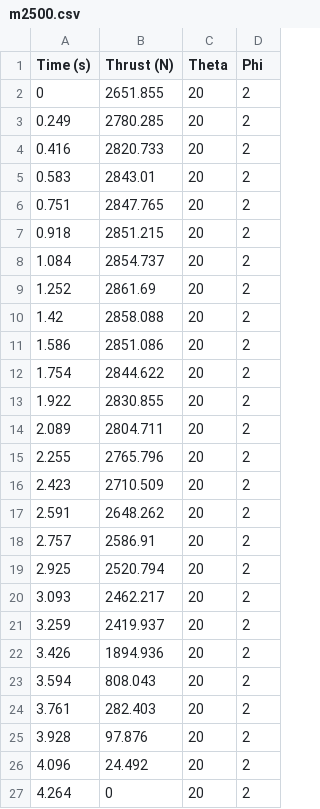
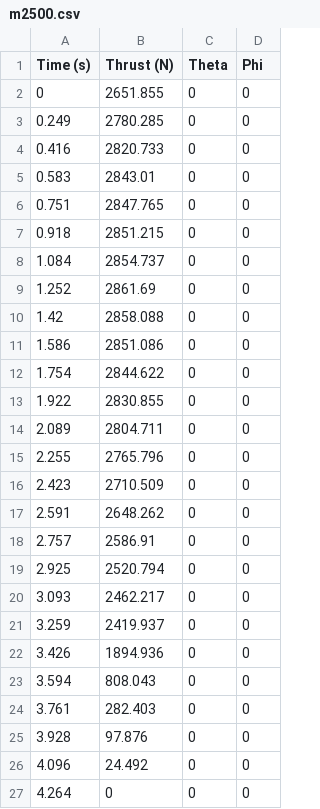
Before and after one commit to ISSUIUC/TARS-Controls, a CSV file: Simulation/6DOF_RK4/LookUp/m2500.csv, drawn as a sheet.

Commit message:
updated rocket properties and added n2540 motor data

```diff
--- a/Simulation/6DOF_RK4/LookUp/m2500.csv
+++ b/Simulation/6DOF_RK4/LookUp/m2500.csv
@@ -1,27 +1,27 @@
 Time (s),Thrust (N),Theta,Phi
-0,2651.855,20,2
-0.249,2780.285,20,2
-0.416,2820.733,20,2
-0.583,2843.01,20,2
-0.751,2847.765,20,2
-0.918,2851.215,20,2
-1.084,2854.737,20,2
-1.252,2861.69,20,2
-1.42,2858.088,20,2
-1.586,2851.086,20,2
-1.754,2844.622,20,2
-1.922,2830.855,20,2
-2.089,2804.711,20,2
-2.255,2765.796,20,2
-2.423,2710.509,20,2
-2.591,2648.262,20,2
-2.757,2586.91,20,2
-2.925,2520.794,20,2
-3.093,2462.217,20,2
-3.259,2419.937,20,2
-3.426,1894.936,20,2
-3.594,808.043,20,2
-3.761,282.403,20,2
-3.928,97.876,20,2
-4.096,24.492,20,2
-4.264,0,20,2
+0,2651.855,0,0
+0.249,2780.285,0,0
+0.416,2820.733,0,0
+0.583,2843.01,0,0
+0.751,2847.765,0,0
+0.918,2851.215,0,0
+1.084,2854.737,0,0
+1.252,2861.69,0,0
+1.42,2858.088,0,0
+1.586,2851.086,0,0
+1.754,2844.622,0,0
+1.922,2830.855,0,0
+2.089,2804.711,0,0
+2.255,2765.796,0,0
+2.423,2710.509,0,0
+2.591,2648.262,0,0
+2.757,2586.91,0,0
+2.925,2520.794,0,0
+3.093,2462.217,0,0
+3.259,2419.937,0,0
+3.426,1894.936,0,0
+3.594,808.043,0,0
+3.761,282.403,0,0
+3.928,97.876,0,0
+4.096,24.492,0,0
+4.264,0,0,0
```
Also changed, not shown: 4 other files.
